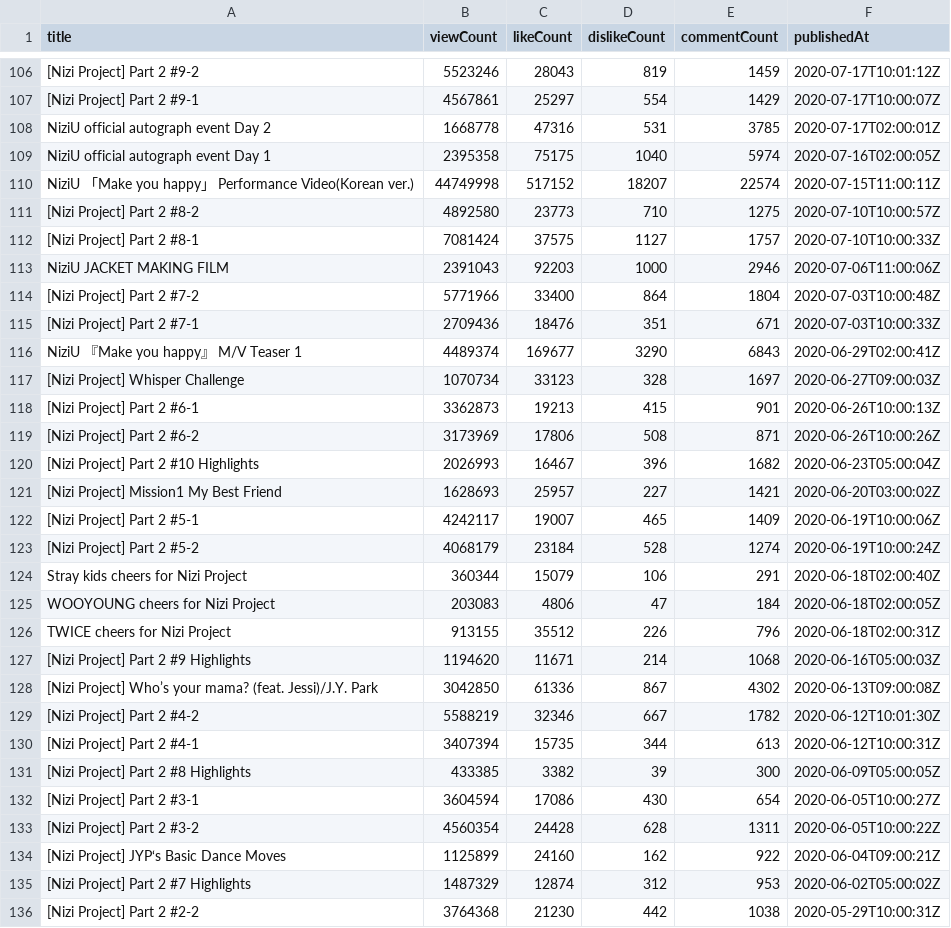
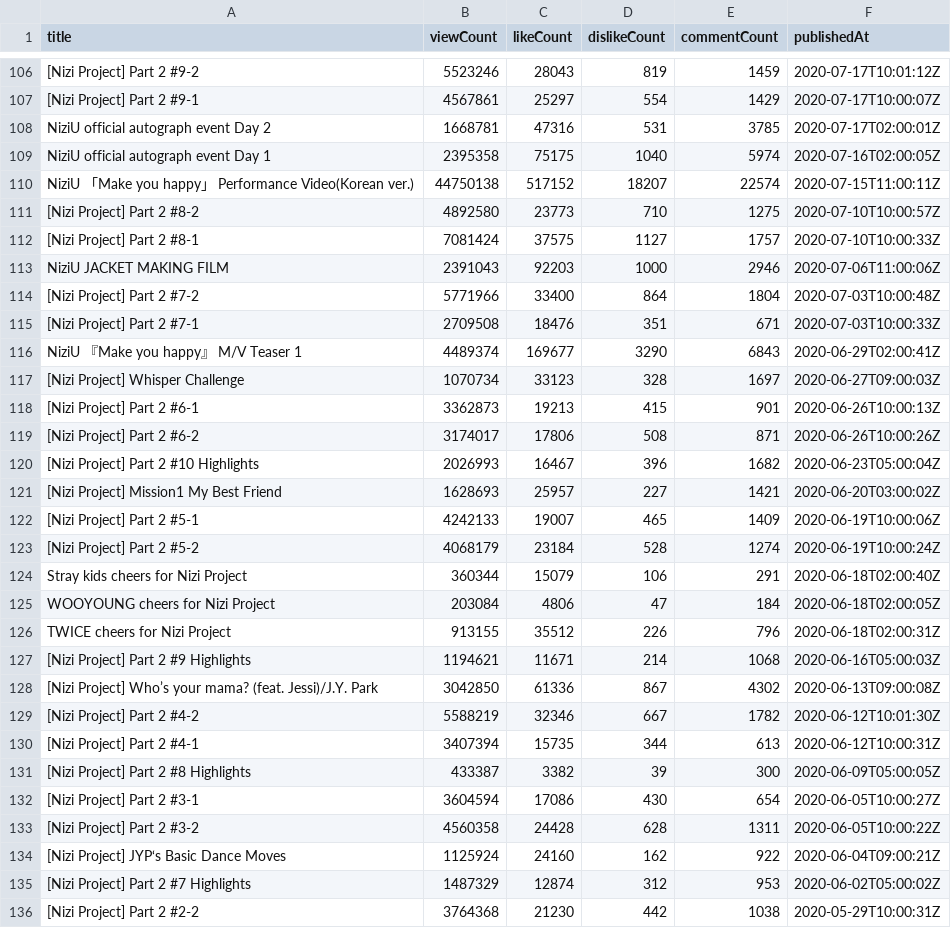
Before and after one commit to Murayu0225/youtube-dev, a CSV file: Data/videos_report.csv, drawn as a sheet; only a part is shown, gaps mark what is left out; the diff covers the shown part only; the diff names each change by its address in the sheet, - before the commit and + after, or states it on an @@ line.

```diff
--- a/Data/videos_report.csv
+++ b/Data/videos_report.csv
-B108 (viewCount): 1668778
+B108 (viewCount): 1668781
-B110 (viewCount): 44749998
+B110 (viewCount): 44750138
-B115 (viewCount): 2709436
+B115 (viewCount): 2709508
-B119 (viewCount): 3173969
+B119 (viewCount): 3174017
-B122 (viewCount): 4242117
+B122 (viewCount): 4242133
-B125 (viewCount): 203083
+B125 (viewCount): 203084
-B127 (viewCount): 1194620
+B127 (viewCount): 1194621
-B131 (viewCount): 433385
+B131 (viewCount): 433387
-B133 (viewCount): 4560354
+B133 (viewCount): 4560358
-B134 (viewCount): 1125899
+B134 (viewCount): 1125924
```
Also changed, not shown: 54 edited cells elsewhere in this file.
